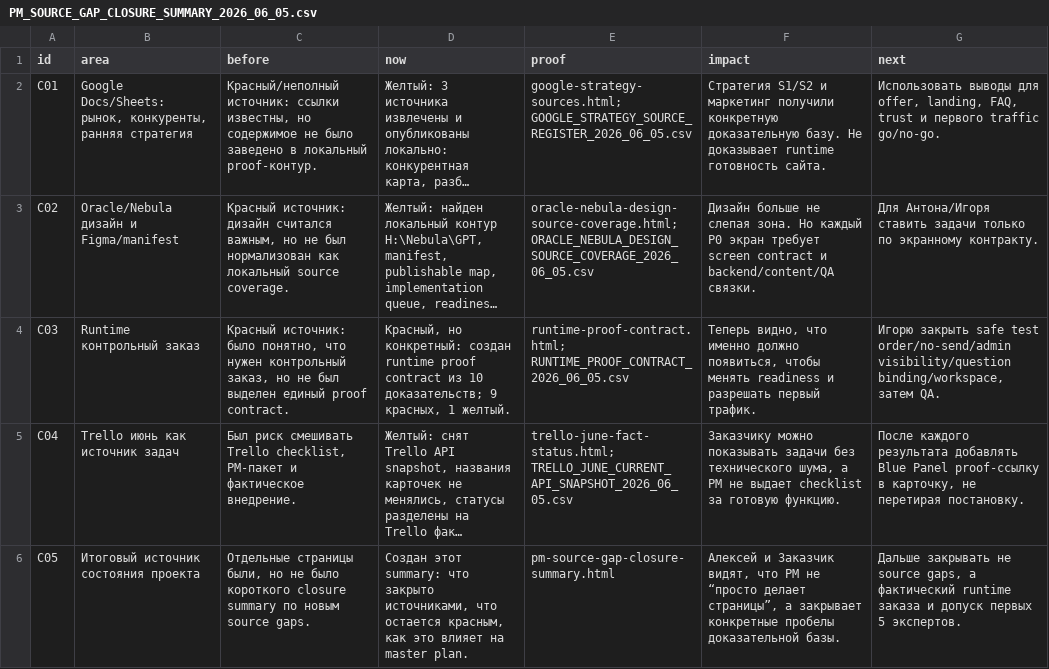
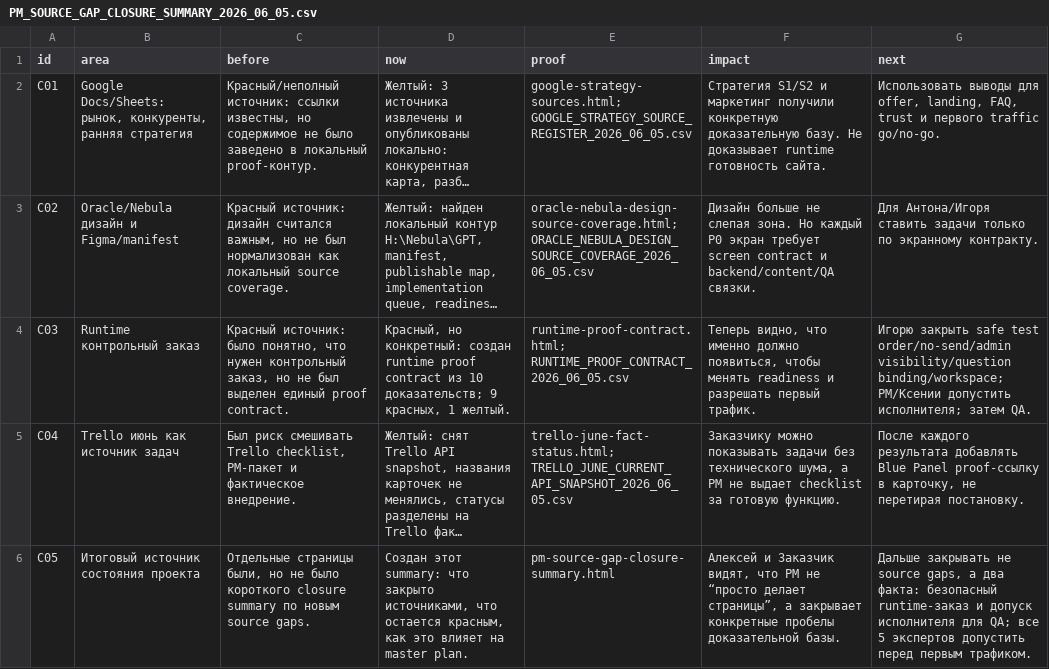
Before and after one commit to cutthreat/confideline, a CSV file: web/blue-panel/docs/artifacts/PM_SOURCE_GAP_CLOSURE_SUMMARY_2026_06_05.csv, drawn as a sheet; long unchanged cells end in …; the diff names each change by its address in the sheet, - before the commit and + after, or states it on an @@ line.

```diff
--- a/web/blue-panel/docs/artifacts/PM_SOURCE_GAP_CLOSURE_SUMMARY_2026_06_05.csv
+++ b/web/blue-panel/docs/artifacts/PM_SOURCE_GAP_CLOSURE_SUMMARY_2026_06_05.csv
-G4 (next): …order/no-send/admin visibility/question binding/workspace, затем QA.
+G4 (next): …order/no-send/admin visibility/question binding/workspace; PM/Ксении допустить исполнителя; затем QA.
-G6 (next): …gaps, а фактический runtime заказа и допуск первых 5 экспертов.
+G6 (next): …gaps, а два факта: безопасный runtime-заказ и допуск исполнителя для QA; все 5 экспертов допустить перед первым трафиком.
```
Also changed, not shown: web/blue-panel/docs/artifacts/PM_EVIDENCE_TRUST_STANDARD_2026_06_05.csv, web/blue-panel/docs/artifacts/PM_SOURCE_COVERAGE_MAP_2026_06_05.csv, 6 other files.
